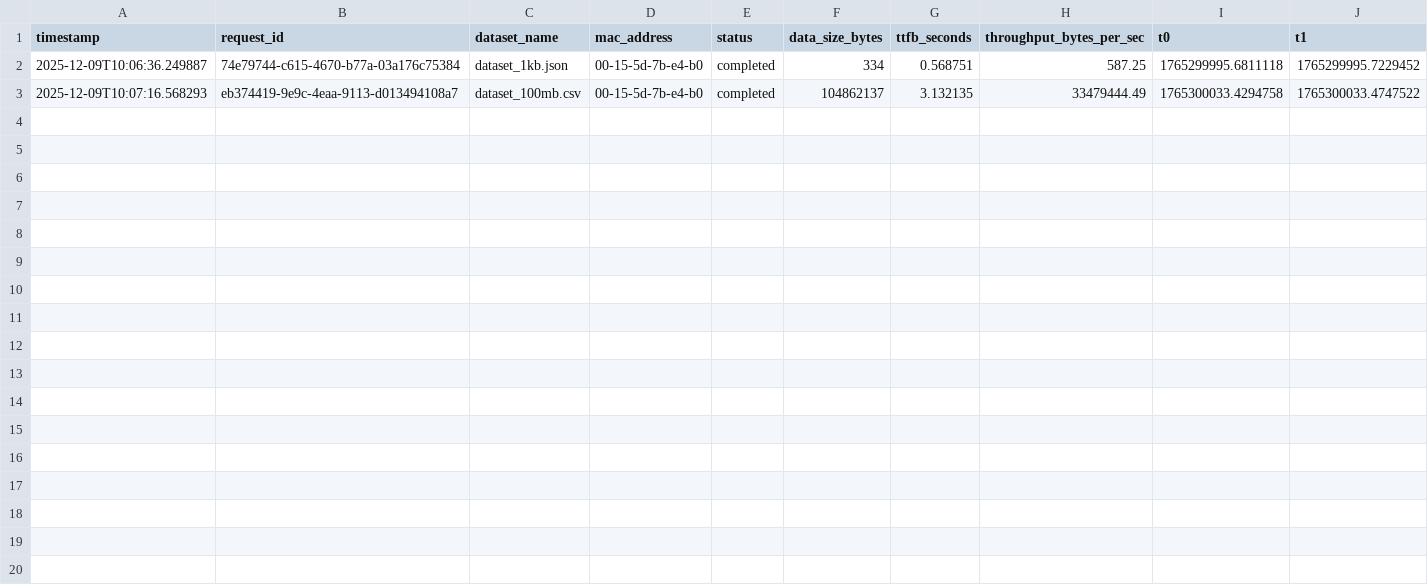
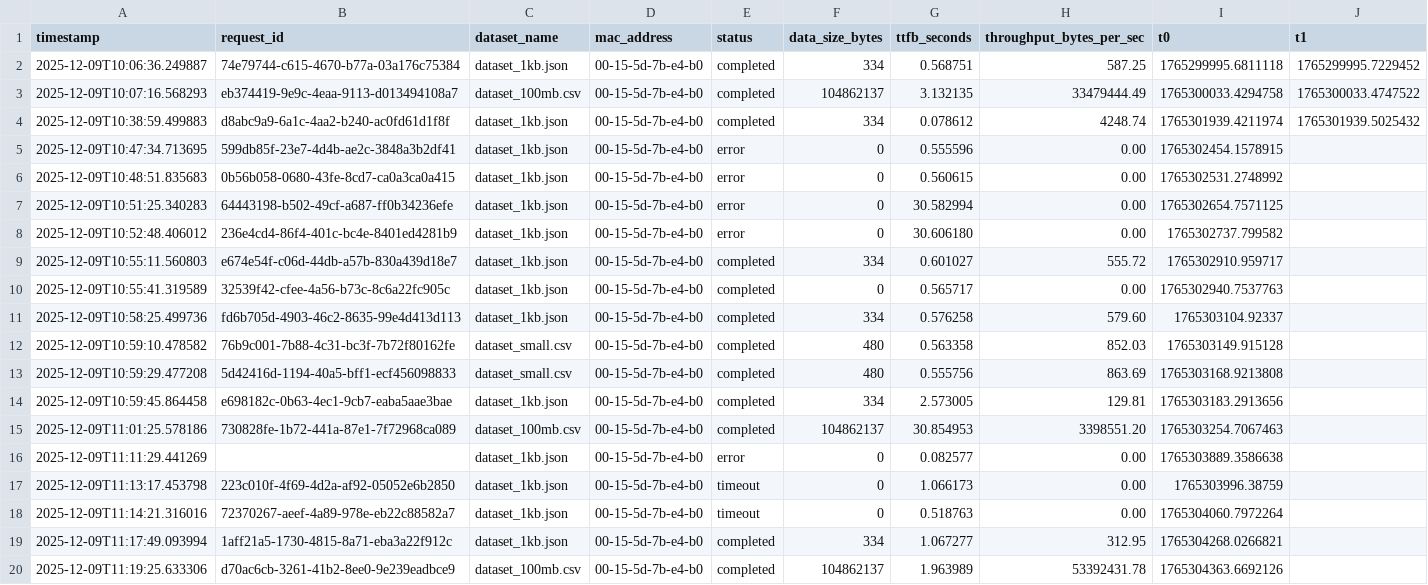
Before and after one commit to SergioPlasMora/app_cli, a CSV file: metrics.csv, drawn as a sheet; only a part is shown; rows hold the shown columns only; the diff names each change by its address in the sheet, - before the commit and + after, or states it on an @@ line.

Commit message:
feat: Implement new dataset request patterns (sync, stream, offload) in API client.

```diff
--- a/metrics.csv
+++ b/metrics.csv
+row 4: 2025-12-09T10:38:59.499883 | d8abc9a9-6a1c-4aa2-b240-ac0fd61d1f8f | dataset_1kb.json | 00-15-5d-7b-e4-b0 | completed | 334 | 0.078612 | 4248.74 | 1765301939.4211974 | 1765301939.5025432
+row 5: 2025-12-09T10:47:34.713695 | 599db85f-23e7-4d4b-ae2c-3848a3b2df41 | dataset_1kb.json | 00-15-5d-7b-e4-b0 | error | 0 | 0.555596 | 0.00 | 1765302454.1578915
+row 6: 2025-12-09T10:48:51.835683 | 0b56b058-0680-43fe-8cd7-ca0a3ca0a415 | dataset_1kb.json | 00-15-5d-7b-e4-b0 | error | 0 | 0.560615 | 0.00 | 1765302531.2748992
+row 7: 2025-12-09T10:51:25.340283 | 64443198-b502-49cf-a687-ff0b34236efe | dataset_1kb.json | 00-15-5d-7b-e4-b0 | error | 0 | 30.582994 | 0.00 | 1765302654.7571125
+row 8: 2025-12-09T10:52:48.406012 | 236e4cd4-86f4-401c-bc4e-8401ed4281b9 | dataset_1kb.json | 00-15-5d-7b-e4-b0 | error | 0 | 30.606180 | 0.00 | 1765302737.799582
+row 9: 2025-12-09T10:55:11.560803 | e674e54f-c06d-44db-a57b-830a439d18e7 | dataset_1kb.json | 00-15-5d-7b-e4-b0 | completed | 334 | 0.601027 | 555.72 | 1765302910.959717
+row 10: 2025-12-09T10:55:41.319589 | 32539f42-cfee-4a56-b73c-8c6a22fc905c | dataset_1kb.json | 00-15-5d-7b-e4-b0 | completed | 0 | 0.565717 | 0.00 | 1765302940.7537763
+row 11: 2025-12-09T10:58:25.499736 | fd6b705d-4903-46c2-8635-99e4d413d113 | dataset_1kb.json | 00-15-5d-7b-e4-b0 | completed | 334 | 0.576258 | 579.60 | 1765303104.92337
+row 12: 2025-12-09T10:59:10.478582 | 76b9c001-7b88-4c31-bc3f-7b72f80162fe | dataset_small.csv | 00-15-5d-7b-e4-b0 | completed | 480 | 0.563358 | 852.03 | 1765303149.915128
+row 13: 2025-12-09T10:59:29.477208 | 5d42416d-1194-40a5-bff1-ecf456098833 | dataset_small.csv | 00-15-5d-7b-e4-b0 | completed | 480 | 0.555756 | 863.69 | 1765303168.9213808
+row 14: 2025-12-09T10:59:45.864458 | e698182c-0b63-4ec1-9cb7-eaba5aae3bae | dataset_1kb.json | 00-15-5d-7b-e4-b0 | completed | 334 | 2.573005 | 129.81 | 1765303183.2913656
+row 15: 2025-12-09T11:01:25.578186 | 730828fe-1b72-441a-87e1-7f72968ca089 | dataset_100mb.csv | 00-15-5d-7b-e4-b0 | completed | 104862137 | 30.854953 | 3398551.20 | 1765303254.7067463
+row 16: 2025-12-09T11:11:29.441269 |  | dataset_1kb.json | 00-15-5d-7b-e4-b0 | error | 0 | 0.082577 | 0.00 | 1765303889.3586638
+row 17: 2025-12-09T11:13:17.453798 | 223c010f-4f69-4d2a-af92-05052e6b2850 | dataset_1kb.json | 00-15-5d-7b-e4-b0 | timeout | 0 | 1.066173 | 0.00 | 1765303996.38759
+row 18: 2025-12-09T11:14:21.316016 | 72370267-aeef-4a89-978e-eb22c88582a7 | dataset_1kb.json | 00-15-5d-7b-e4-b0 | timeout | 0 | 0.518763 | 0.00 | 1765304060.7972264
+row 19: 2025-12-09T11:17:49.093994 | 1aff21a5-1730-4815-8a71-eba3a22f912c | dataset_1kb.json | 00-15-5d-7b-e4-b0 | completed | 334 | 1.067277 | 312.95 | 1765304268.0266821
+row 20: 2025-12-09T11:19:25.633306 | d70ac6cb-3261-41b2-8ee0-9e239eadbce9 | dataset_100mb.csv | 00-15-5d-7b-e4-b0 | completed | 104862137 | 1.963989 | 53392431.78 | 1765304363.6692126
```
Also changed, not shown: 5 other files.
